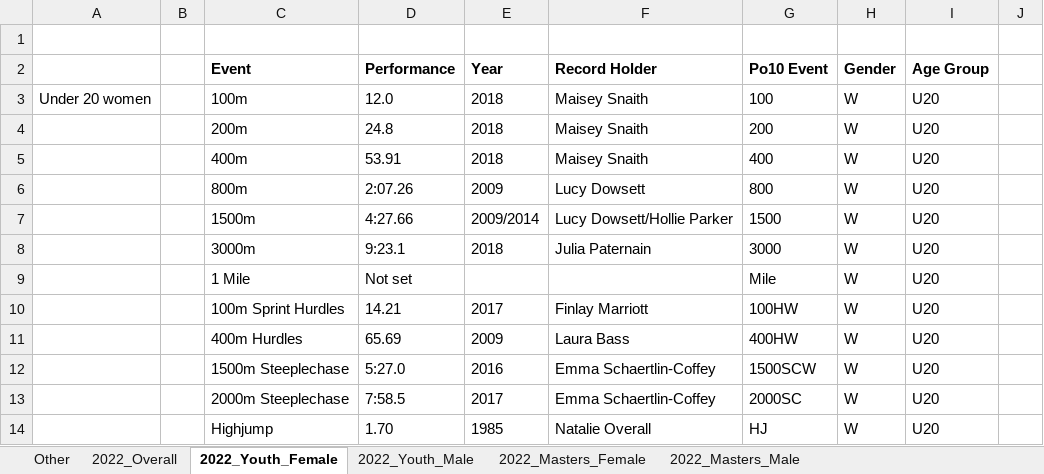
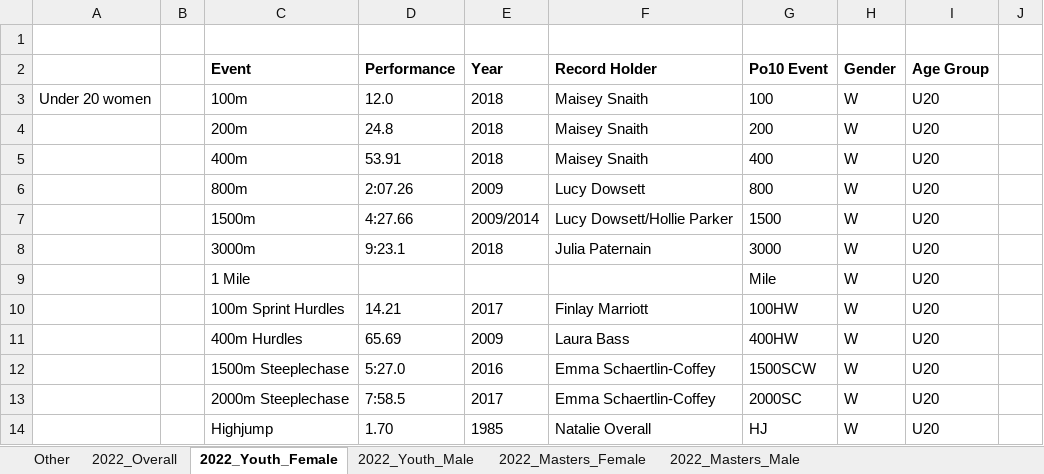
Before and after one commit to charlie-wartnaby/powerof10-tools, an Excel workbook: 2022_CnC_records.xlsx, sheet 2022_Youth_Female, drawn as a sheet; only a part is shown; values as stored, in another font and other column widths than the file's, no borders; the diff names each change by its address in the sheet, - before the commit and + after, or states it on an @@ line.

```diff
--- a/2022_CnC_records.xlsx (sheet 2022_Youth_Female)
+++ b/2022_CnC_records.xlsx (sheet 2022_Youth_Female)
-D9 (Performance): Not set
+D9 (Performance): (empty)
```
Also changed, not shown: sheet 2022_Masters_Female, sheet 2022_Masters_Male, 3 other files.
